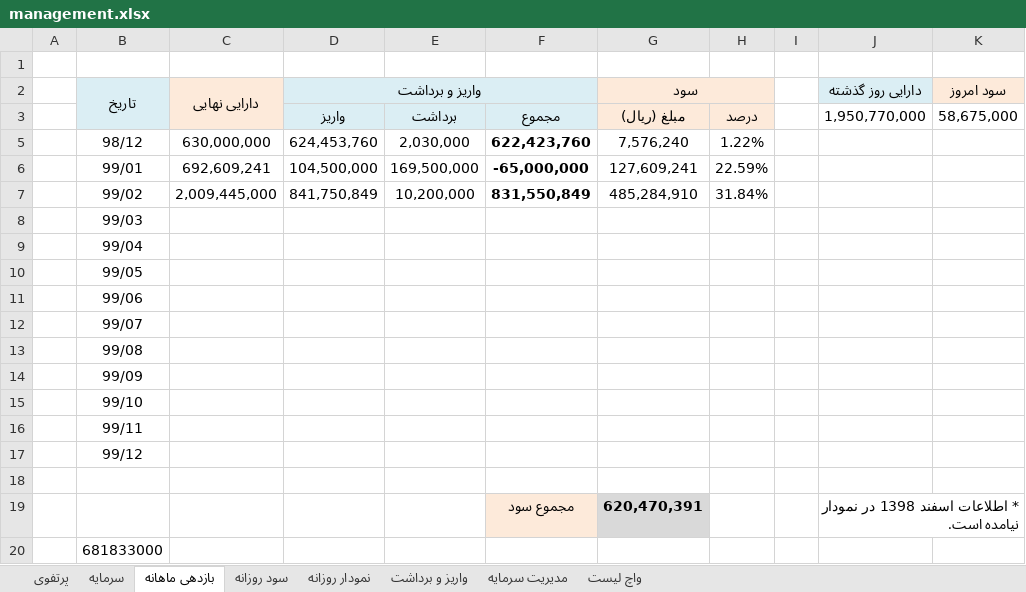
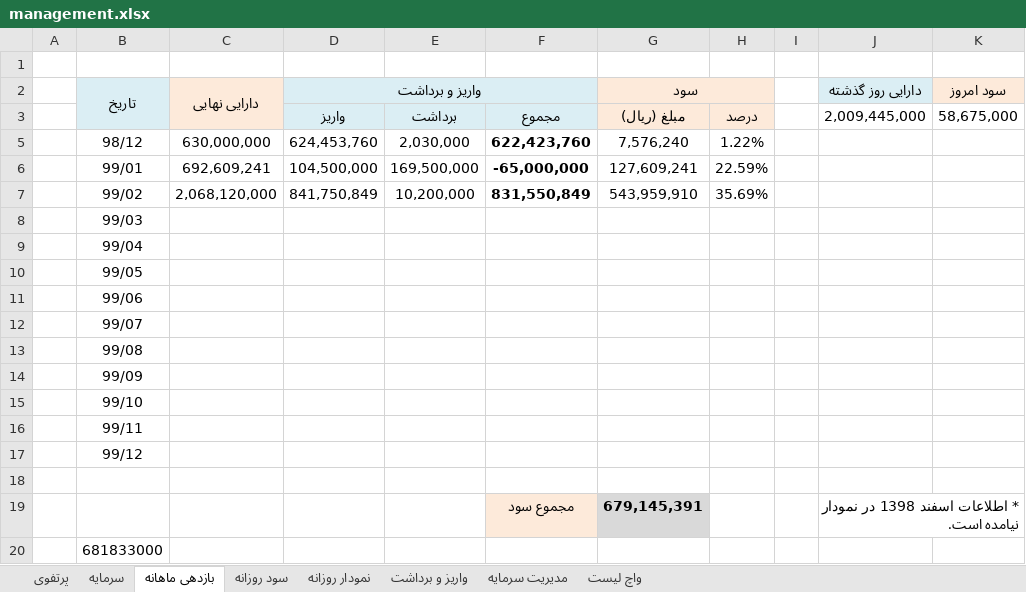
Before and after one commit to MehdiFathipour/TradingManagement, an Excel workbook: Main/management.xlsx, sheet بازدهی ماهانه, drawn as a sheet; values as stored, in another font and other column widths than the file's, no borders; charts and pictures and table styles not drawn; the diff names each change by its address in the sheet, - before the commit and + after, or states it on an @@ line.

```diff
--- a/Main/management.xlsx (sheet بازدهی ماهانه)
+++ b/Main/management.xlsx (sheet بازدهی ماهانه)
-J3 (دارایی روز گذشته): 1,950,770,000
+J3 (دارایی روز گذشته): 2,009,445,000
-C7 (دارایی نهایی): 2,009,445,000
+C7 (دارایی نهایی): 2,068,120,000
-G7 (سود): 485,284,910
+G7 (سود): 543,959,910
-H7: 31.84%
+H7: 35.69%
-G19 (سود): 620,470,391
+G19 (سود): 679,145,391
```
Also changed, not shown: sheet نمودار روزانه, sheet مدیریت سرمایه, sheet سرمایه, sheet پرتفوی, sheet سود روزانه, charts or pictures.
